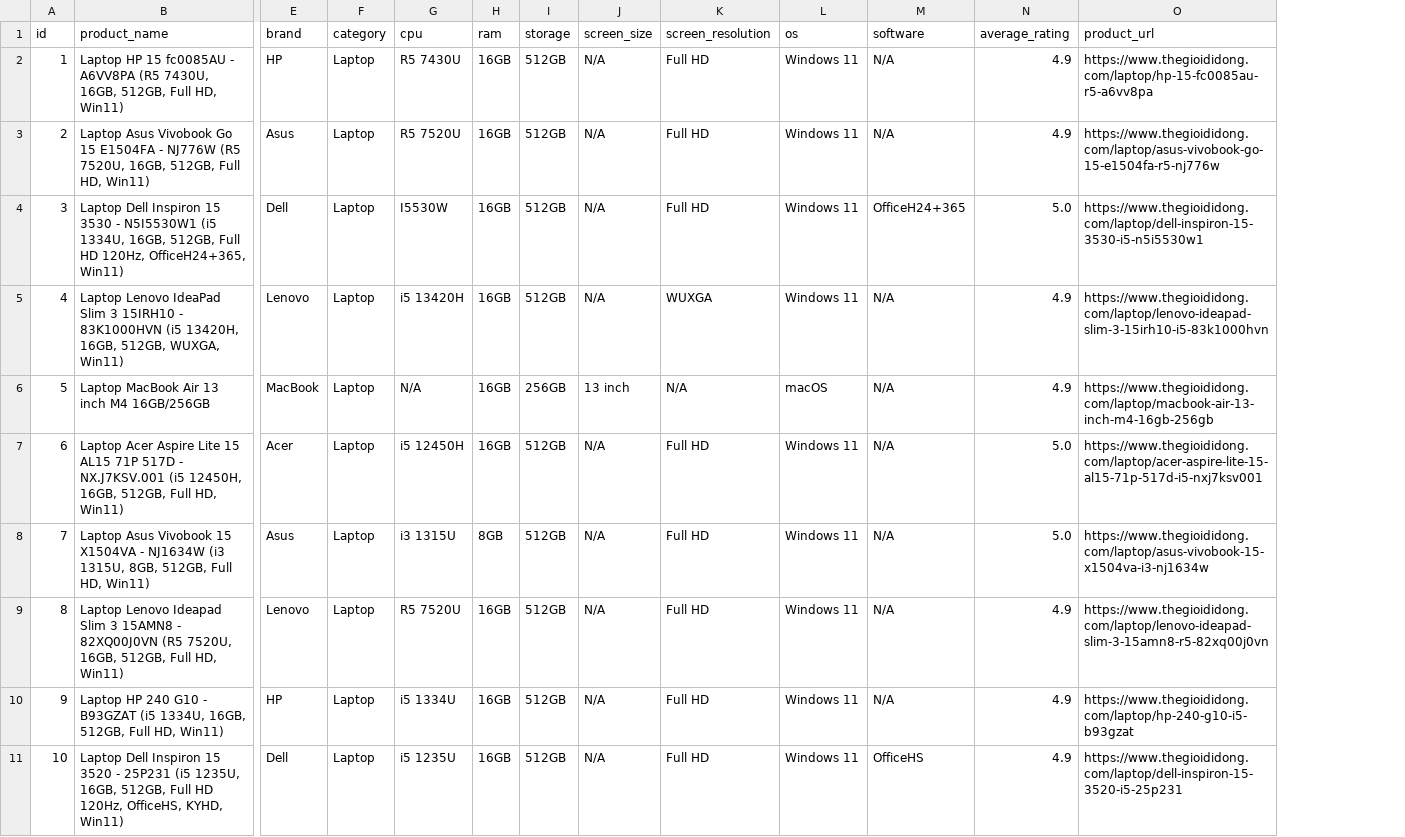
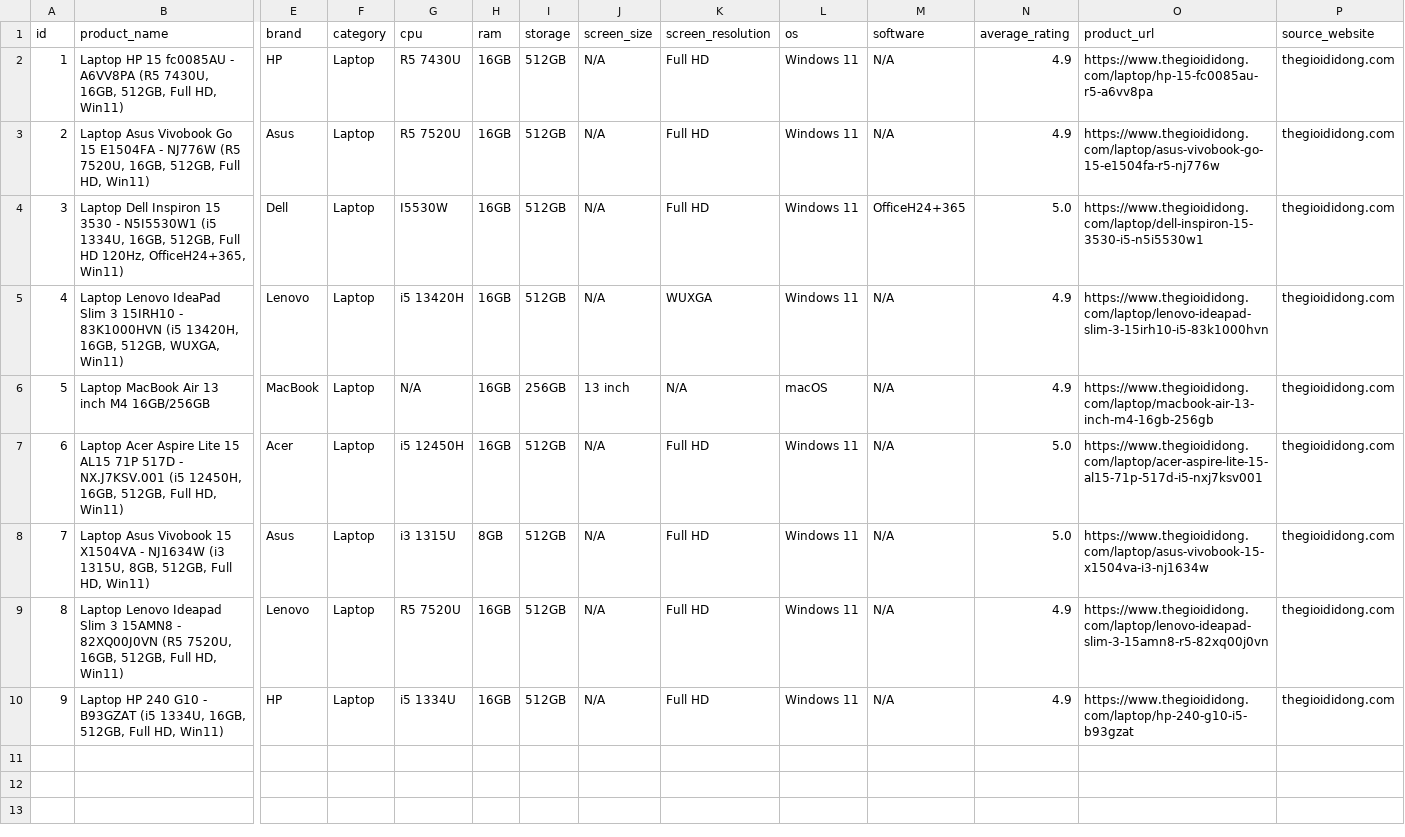
Before and after one commit to darktheDE/nhom17_bigdata, a CSV file: data/raw/laptops_sample.csv, drawn as a sheet; only a part is shown, gaps mark what is left out; removed rows and columns are numbered as before the commit, all else as after; rows hold the shown columns only; the diff names each change by its address in the sheet, - before the commit and + after, or states it on an @@ line.

```diff
--- a/data/raw/laptops_sample.csv
+++ b/data/raw/laptops_sample.csv
+column P (source_website), rows 2-10: all thegioididong.com
-row 11: 10 | Laptop Dell Inspiron 15 3520 - 25P231 (i5 1235U, 16GB, 512GB, Full HD 120Hz, OfficeHS, KYHD, Win11) | Dell | Laptop | i5 1235U | 16GB | 512GB | N/A | Full HD | Windows 11 | OfficeHS | 4.9 | https://www.thegioididong.com/laptop/dell-inspiron-15-3520-i5-25p231
```
Also changed, not shown: 26 other files.
